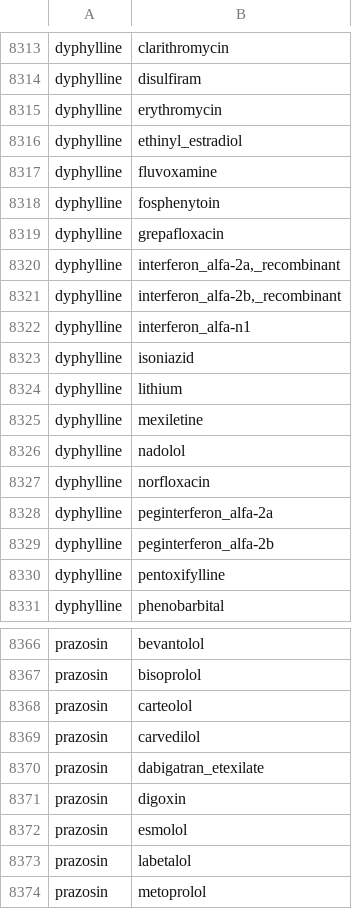
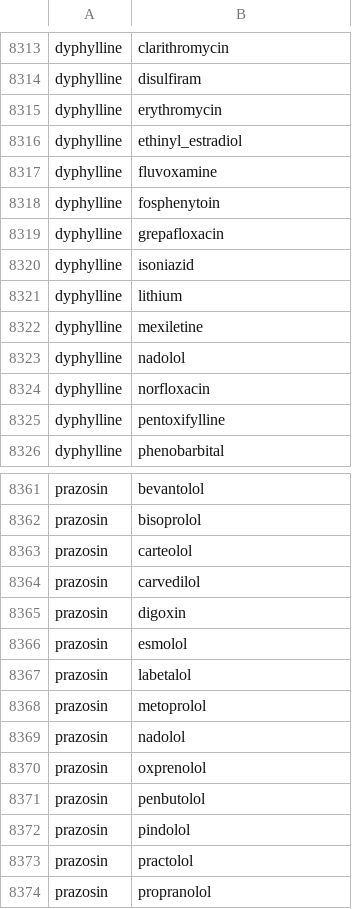
Before and after one commit to ytouati5/project_report, a CSV file: data/drug_interactions.csv, drawn as a sheet; only a part is shown, gaps mark what is left out; the shorter side is filled out with more unchanged rows.

Commit message:
change data

```diff
--- a/data/drug_interactions.csv
+++ b/data/drug_interactions.csv
@@ -8319,5 +8319,2 @@ dyphylline;fosphenytoin
 dyphylline;grepafloxacin
-dyphylline;interferon_alfa-2a,_recombinant
-dyphylline;interferon_alfa-2b,_recombinant
-dyphylline;interferon_alfa-n1
 dyphylline;isoniazid
@@ -8327,4 +8324,2 @@ dyphylline;nadolol
 dyphylline;norfloxacin
-dyphylline;peginterferon_alfa-2a
-dyphylline;peginterferon_alfa-2b
 dyphylline;pentoxifylline
@@ -8369,3 +8364,2 @@ prazosin;carteolol
 prazosin;carvedilol
-prazosin;dabigatran_etexilate
 prazosin;digoxin
```
